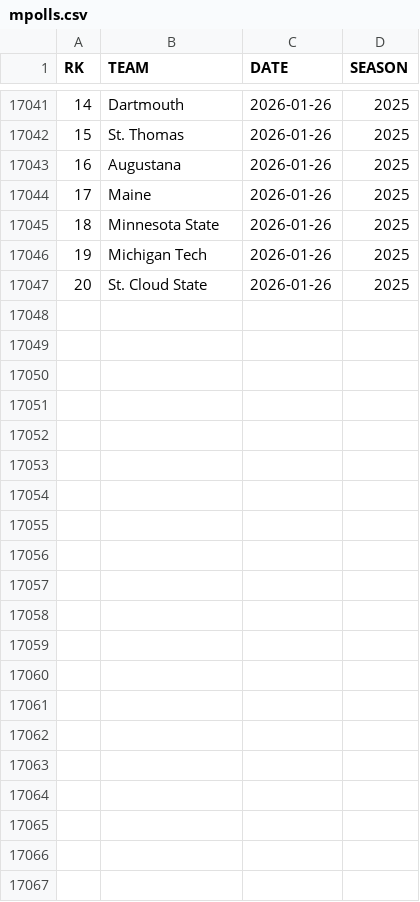
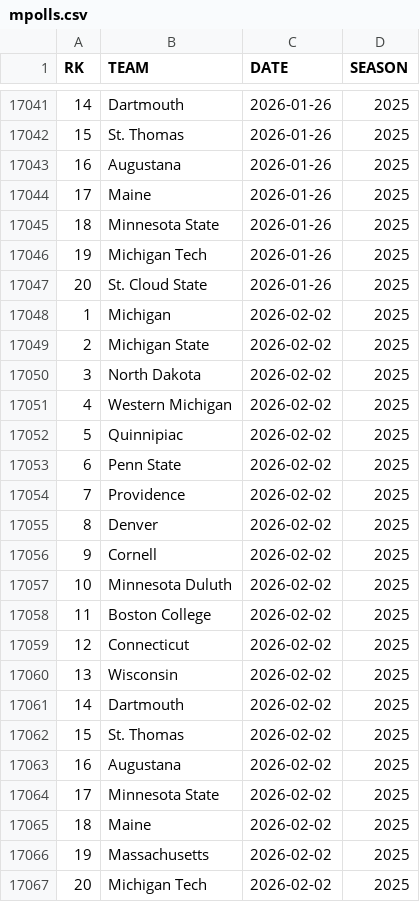
Before and after one commit to redsoxfan2194/buhockeystats, a CSV file: buhockeystatssite/recordbookdata/mpolls.csv, drawn as a sheet; only a part is shown, gaps mark what is left out.

Commit message:
record and stats update - 2026-2-6

```diff
--- a/buhockeystatssite/recordbookdata/mpolls.csv
+++ b/buhockeystatssite/recordbookdata/mpolls.csv
@@ -17047 +17047,21 @@ RK,TEAM,DATE,SEASON
 20,St. Cloud State,2026-01-26,2025
+1,Michigan,2026-02-02,2025
+2,Michigan State,2026-02-02,2025
+3,North Dakota,2026-02-02,2025
+4,Western Michigan,2026-02-02,2025
+5,Quinnipiac,2026-02-02,2025
+6,Penn State,2026-02-02,2025
+7,Providence,2026-02-02,2025
+8,Denver,2026-02-02,2025
+9,Cornell,2026-02-02,2025
+10,Minnesota Duluth,2026-02-02,2025
+11,Boston College,2026-02-02,2025
+12,Connecticut,2026-02-02,2025
+13,Wisconsin,2026-02-02,2025
+14,Dartmouth,2026-02-02,2025
+15,St. Thomas,2026-02-02,2025
+16,Augustana,2026-02-02,2025
+17,Minnesota State,2026-02-02,2025
+18,Maine,2026-02-02,2025
+19,Massachusetts,2026-02-02,2025
+20,Michigan Tech,2026-02-02,2025
```
Also changed, not shown: buhockeystatssite/recordbookdata/wolympians.csv, buhockeystatssite/recordbookdata/wpolls.csv, 11 other files.
